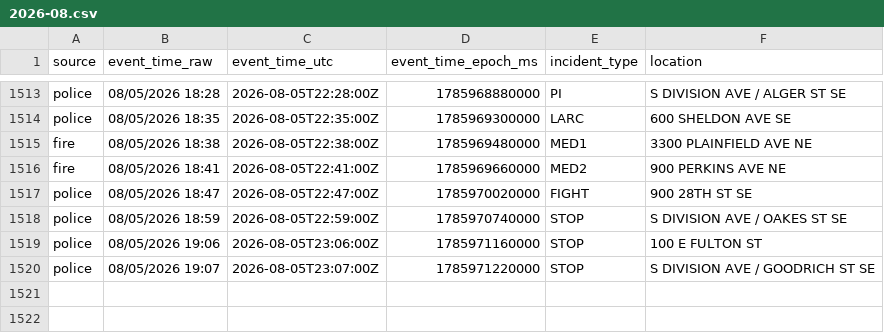
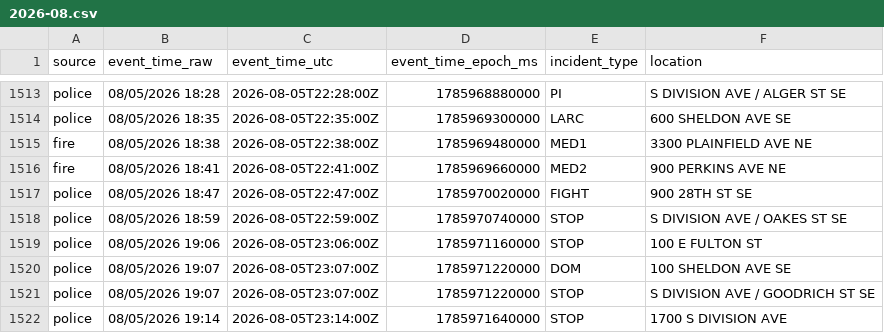
Before and after one commit to Cantica-Systems/west-michigan-dispatch, a CSV file: data/grcity/2026-08.csv, drawn as a sheet; only a part is shown, gaps mark what is left out.

```diff
--- a/data/grcity/2026-08.csv
+++ b/data/grcity/2026-08.csv
@@ -1519,2 +1519,4 @@ police,08/05/2026 18:59,2026-08-05T22:59:00Z,1785970740000,STOP,S DIVISION AVE /
 police,08/05/2026 19:06,2026-08-05T23:06:00Z,1785971160000,STOP,100 E FULTON ST
+police,08/05/2026 19:07,2026-08-05T23:07:00Z,1785971220000,DOM,100 SHELDON AVE SE
 police,08/05/2026 19:07,2026-08-05T23:07:00Z,1785971220000,STOP,S DIVISION AVE / GOODRICH ST SE
+police,08/05/2026 19:14,2026-08-05T23:14:00Z,1785971640000,STOP,1700 S DIVISION AVE
```
Also changed, not shown: data/kent/2026-08.csv, 3 other files.
